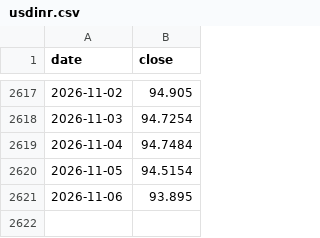
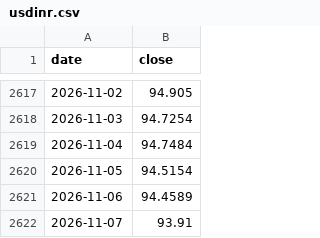
Before and after one commit to Sravankumartangudu/dharalu, a CSV file: data/metals/usdinr.csv, drawn as a sheet; only a part is shown, gaps mark what is left out.

```diff
--- a/data/metals/usdinr.csv
+++ b/data/metals/usdinr.csv
@@ -2620,2 +2620,3 @@ date,close
 2026-11-05,94.5154
-2026-11-06,93.895
+2026-11-06,94.4589
+2026-11-07,93.91
```
Also changed, not shown: data/metals/gold.csv, data/metals/platinum.csv, 11 other files.
